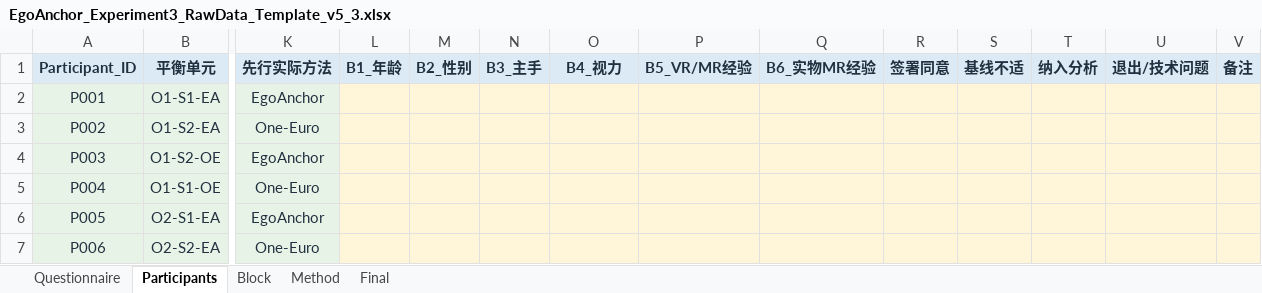
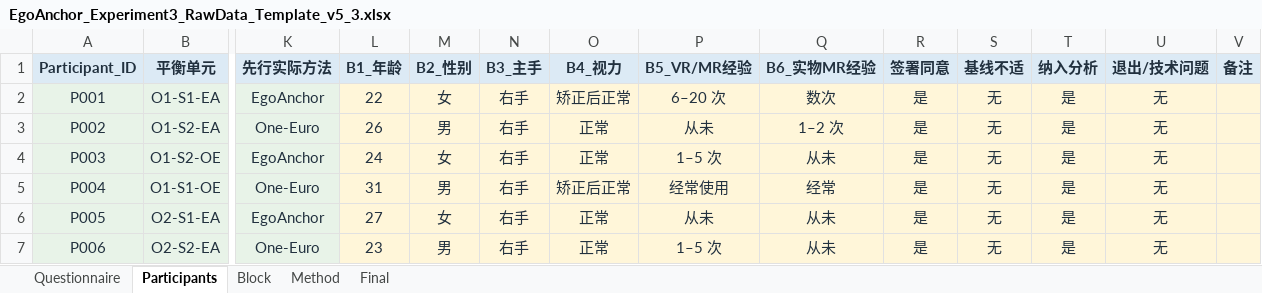
Before and after one commit to zheliku/EgoAnchor, an Excel workbook: 2026-EgoAnchor/material/EgoAnchor_Experiment3_RawData_Template_v5_3.xlsx, sheet Participants, drawn as a sheet; only a part is shown, gaps mark what is left out; values as stored, in another font and other column widths than the file's, no borders; the diff covers the shown part only; the diff names each change by its address in the sheet, - before the commit and + after, or states it on an @@ line.

```diff
--- a/2026-EgoAnchor/material/EgoAnchor_Experiment3_RawData_Template_v5_3.xlsx (sheet Participants)
+++ b/2026-EgoAnchor/material/EgoAnchor_Experiment3_RawData_Template_v5_3.xlsx (sheet Participants)
-L2 (B1_年龄): (empty)
+L2 (B1_年龄): 22
-M2 (B2_性别): (empty)
+M2 (B2_性别): 女
-N2:N7 (B3_主手): (empty)
+N2:N7 (B3_主手): 右手
-O2 (B4_视力): (empty)
+O2 (B4_视力): 矫正后正常
-P2 (B5_VR/MR经验): (empty)
+P2 (B5_VR/MR经验): 6–20 次
-Q2 (B6_实物MR经验): (empty)
+Q2 (B6_实物MR经验): 数次
-R2:R7 (签署同意): (empty)
+R2:R7 (签署同意): 是
-S2:S7 (基线不适): (empty)
+S2:S7 (基线不适): 无
-T2:T7 (纳入分析): (empty)
+T2:T7 (纳入分析): 是
-U2:U7 (退出/技术问题): (empty)
+U2:U7 (退出/技术问题): 无
-L3 (B1_年龄): (empty)
+L3 (B1_年龄): 26
-M3 (B2_性别): (empty)
+M3 (B2_性别): 男
-O3:O4 (B4_视力): (empty)
+O3:O4 (B4_视力): 正常
-P3 (B5_VR/MR经验): (empty)
+P3 (B5_VR/MR经验): 从未
-Q3 (B6_实物MR经验): (empty)
+Q3 (B6_实物MR经验): 1–2 次
-L4 (B1_年龄): (empty)
+L4 (B1_年龄): 24
-M4 (B2_性别): (empty)
+M4 (B2_性别): 女
-P4 (B5_VR/MR经验): (empty)
+P4 (B5_VR/MR经验): 1–5 次
-Q4 (B6_实物MR经验): (empty)
+Q4 (B6_实物MR经验): 从未
-L5 (B1_年龄): (empty)
+L5 (B1_年龄): 31
-M5 (B2_性别): (empty)
+M5 (B2_性别): 男
-O5 (B4_视力): (empty)
+O5 (B4_视力): 矫正后正常
-P5 (B5_VR/MR经验): (empty)
+P5 (B5_VR/MR经验): 经常使用
-Q5 (B6_实物MR经验): (empty)
+Q5 (B6_实物MR经验): 经常
-L6 (B1_年龄): (empty)
+L6 (B1_年龄): 27
-M6 (B2_性别): (empty)
+M6 (B2_性别): 女
-O6:O7 (B4_视力): (empty)
+O6:O7 (B4_视力): 正常
-P6 (B5_VR/MR经验): (empty)
+P6 (B5_VR/MR经验): 从未
-Q6:Q7 (B6_实物MR经验): (empty)
+Q6:Q7 (B6_实物MR经验): 从未
-L7 (B1_年龄): (empty)
+L7 (B1_年龄): 23
-M7 (B2_性别): (empty)
+M7 (B2_性别): 男
-P7 (B5_VR/MR经验): (empty)
+P7 (B5_VR/MR经验): 1–5 次
```
Also changed, not shown: 180 edited cells elsewhere in this sheet, sheet Block, sheet Method, sheet Final, 42 other files.
